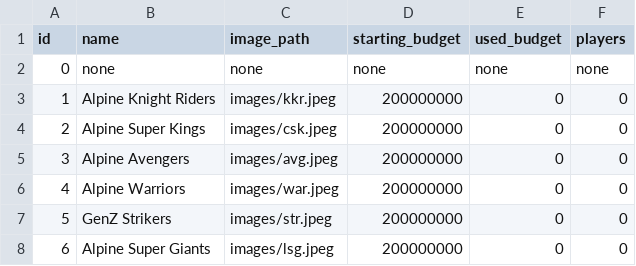
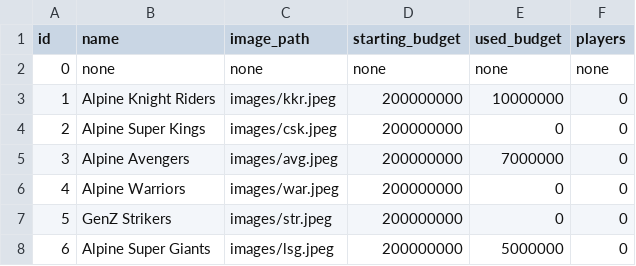
Before and after one commit to mandissingh/auction-app, a CSV file: data/teams.csv, drawn as a sheet.

```diff
--- a/data/teams.csv
+++ b/data/teams.csv
@@ -2,7 +2,7 @@ id,name,image_path,starting_budget,used_budget,players
 0,none,none,none,none,none
-1,Alpine Knight Riders,images/kkr.jpeg,200000000,0,0
+1,Alpine Knight Riders,images/kkr.jpeg,200000000,10000000,0
 2,Alpine Super Kings,images/csk.jpeg,200000000,0,0
-3,Alpine Avengers,images/avg.jpeg,200000000,0,0
+3,Alpine Avengers,images/avg.jpeg,200000000,7000000,0
 4,Alpine Warriors,images/war.jpeg,200000000,0,0
 5,GenZ Strikers,images/str.jpeg,200000000,0,0
-6,Alpine Super Giants,images/lsg.jpeg,200000000,0,0
+6,Alpine Super Giants,images/lsg.jpeg,200000000,5000000,0
```
Also changed, not shown: data/alpine0.csv, 6 other files.
